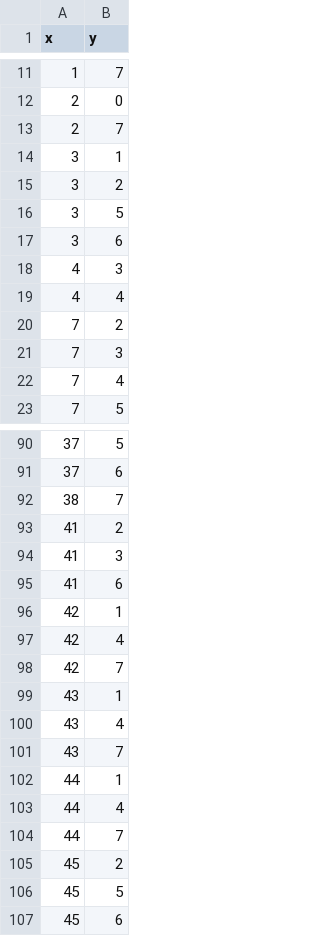
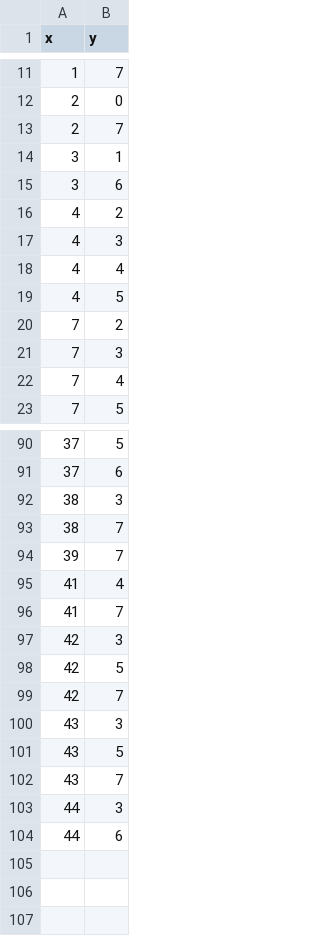
Before and after one commit to climdata/drought2019, a CSV file: data/droughts_txt.csv, drawn as a sheet; only a part is shown, gaps mark what is left out; the diff covers the shown part only.

```diff
--- a/data/droughts_txt.csv
+++ b/data/droughts_txt.csv
@@ -14,7 +14,7 @@
 3,1
-3,2
-3,5
 3,6
+4,2
 4,3
 4,4
+4,5
 7,2
@@ -91,17 +91,14 @@
 37,6
+38,3
 38,7
-41,2
-41,3
-41,6
-42,1
-42,4
+39,7
+41,4
+41,7
+42,3
+42,5
 42,7
-43,1
-43,4
+43,3
+43,5
 43,7
-44,1
-44,4
-44,7
-45,2
-45,5
-45,6
+44,3
+44,6
```
Also changed, not shown: 3 edited cells elsewhere in this file, data/germany_txt.csv.
